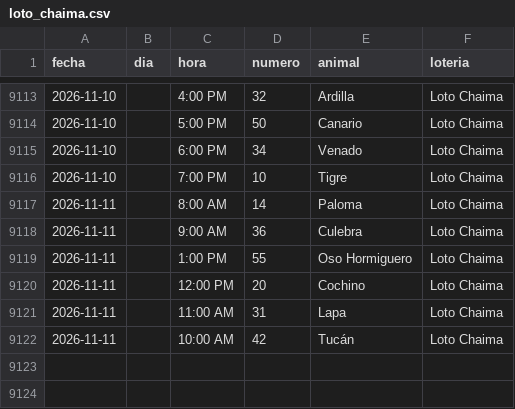
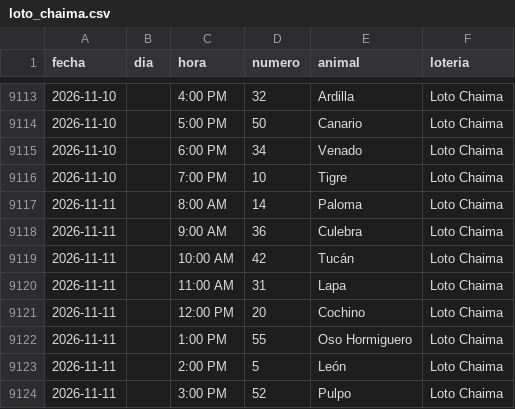
Before and after one commit to victorcsp22-star/sniper-ruletas, a CSV file: loto_chaima.csv, drawn as a sheet; only a part is shown, gaps mark what is left out.

```diff
--- a/loto_chaima.csv
+++ b/loto_chaima.csv
@@ -9118,5 +9118,7 @@ fecha,dia,hora,numero,animal,loteria
 2026-11-11,,9:00 AM,36,Culebra,Loto Chaima
+2026-11-11,,10:00 AM,42,Tucán,Loto Chaima
+2026-11-11,,11:00 AM,31,Lapa,Loto Chaima
+2026-11-11,,12:00 PM,20,Cochino,Loto Chaima
 2026-11-11,,1:00 PM,55,Oso Hormiguero,Loto Chaima
-2026-11-11,,12:00 PM,20,Cochino,Loto Chaima
-2026-11-11,,11:00 AM,31,Lapa,Loto Chaima
-2026-11-11,,10:00 AM,42,Tucán,Loto Chaima
+2026-11-11,,2:00 PM,5,León,Loto Chaima
+2026-11-11,,3:00 PM,52,Pulpo,Loto Chaima
```
Also changed, not shown: data_vz/guacharo_activo_2anios.csv, gatazo.csv, 8 other files.
